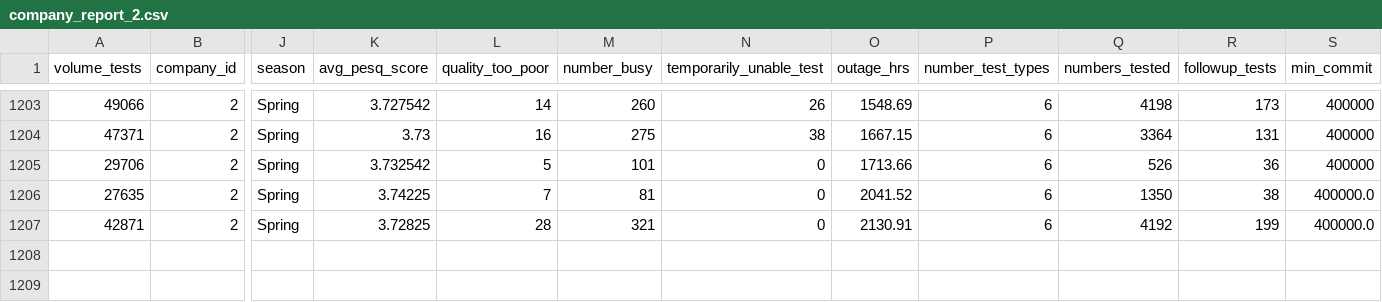
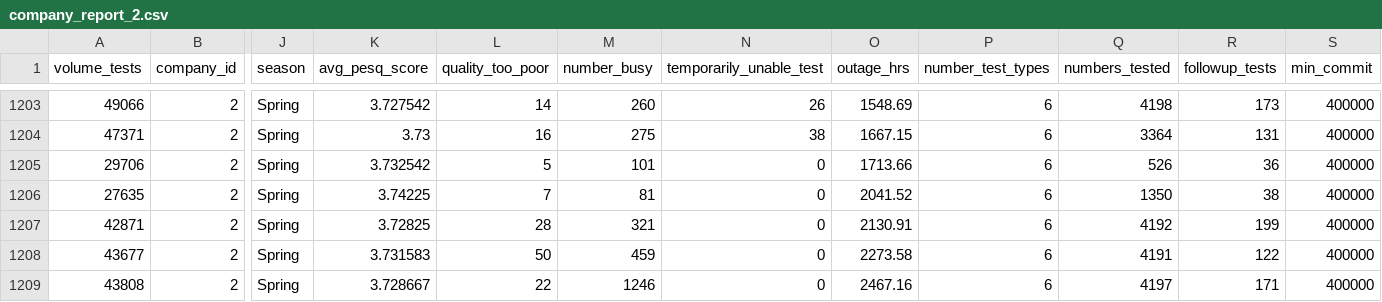
Before and after one commit to Shane-Bowen/fyp_flask_webapp, a CSV file: reports/company_report_2.csv, drawn as a sheet; only a part is shown, gaps mark what is left out; rows hold the shown columns only; the diff names each change by its address in the sheet, - before the commit and + after, or states it on an @@ line.

```diff
--- a/reports/company_report_2.csv
+++ b/reports/company_report_2.csv
-S1206:S1207 (min_commit): 400000.0
+S1206:S1207 (min_commit): 400000
+row 1208: 43677 | 2 | Spring | 3.731583 | 50 | 459 | 0 | 2273.58 | 6 | 4191 | 122 | 400000
+row 1209: 43808 | 2 | Spring | 3.728667 | 22 | 1246 | 0 | 2467.16 | 6 | 4197 | 171 | 400000
```
Also changed, not shown: reports/company_report_130.csv, reports/company_report_49.csv, 31 other files.
